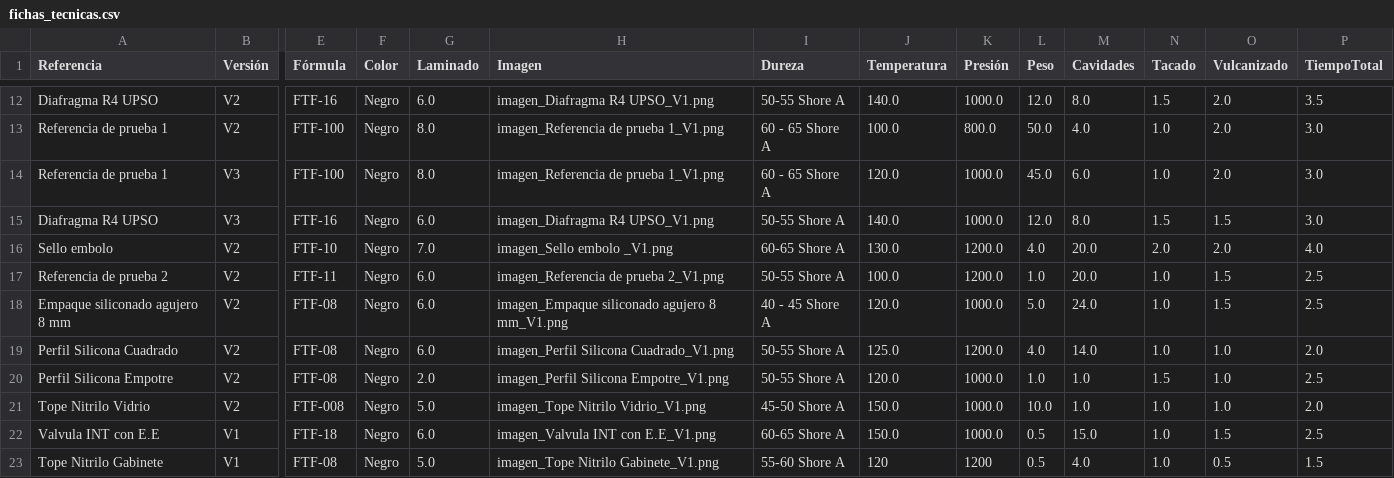
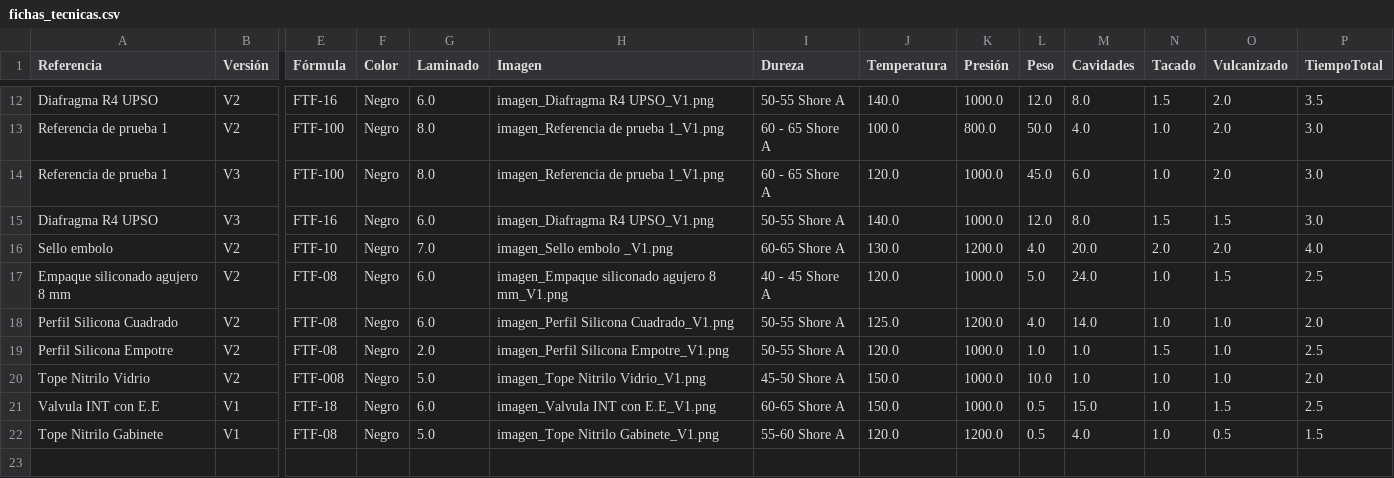
Before and after one commit to Inguz01/produccion_app, a CSV file: datos/fichas_tecnicas.csv, drawn as a sheet; only a part is shown, gaps mark what is left out; removed rows and columns are numbered as before the commit, all else as after; rows hold the shown columns only; the diff names each change by its address in the sheet, - before the commit and + after, or states it on an @@ line.

```diff
--- a/datos/fichas_tecnicas.csv
+++ b/datos/fichas_tecnicas.csv
-row 17: Referencia de prueba 2 | V2 | FTF-11 | Negro | 6.0 | imagen_Referencia de prueba 2_V1.png | 50-55 Shore A | 100.0 | 1200.0 | 1.0 | 20.0 | 1.0 | 1.5 | 2.5
-J22 (Temperatura): 120
+J22 (Temperatura): 120.0
-K22 (Presión): 1200
+K22 (Presión): 1200.0
```
Also changed, not shown: 4 other files.
